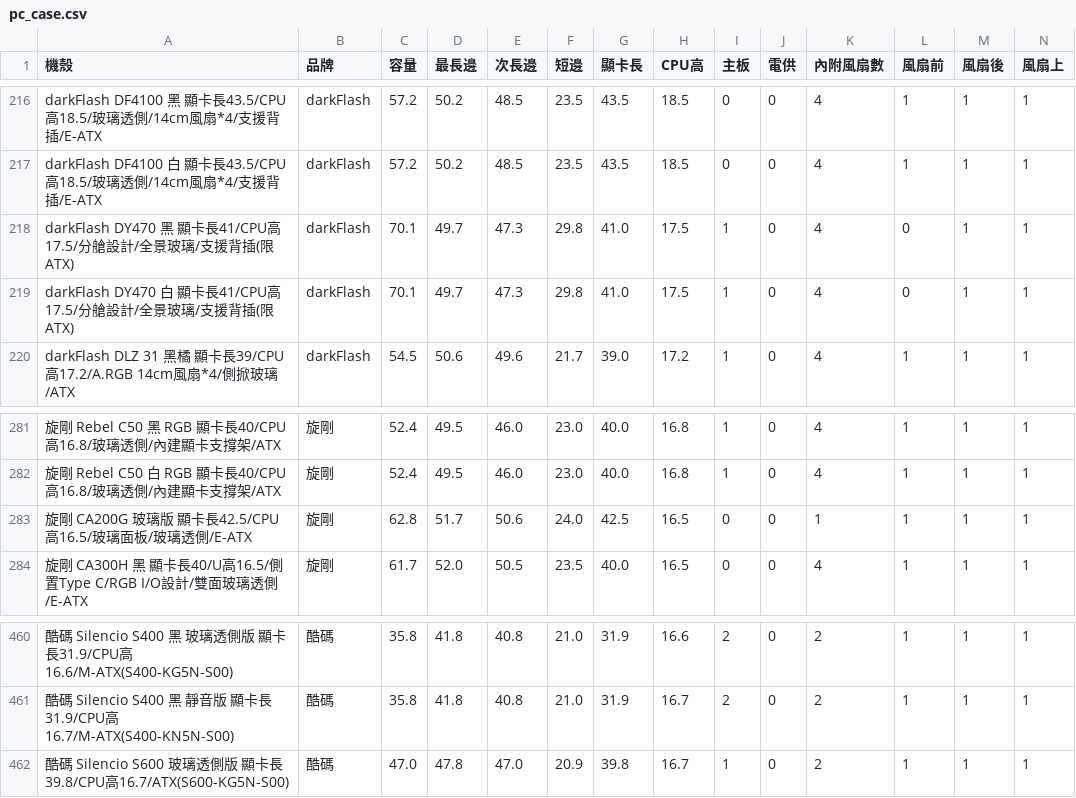
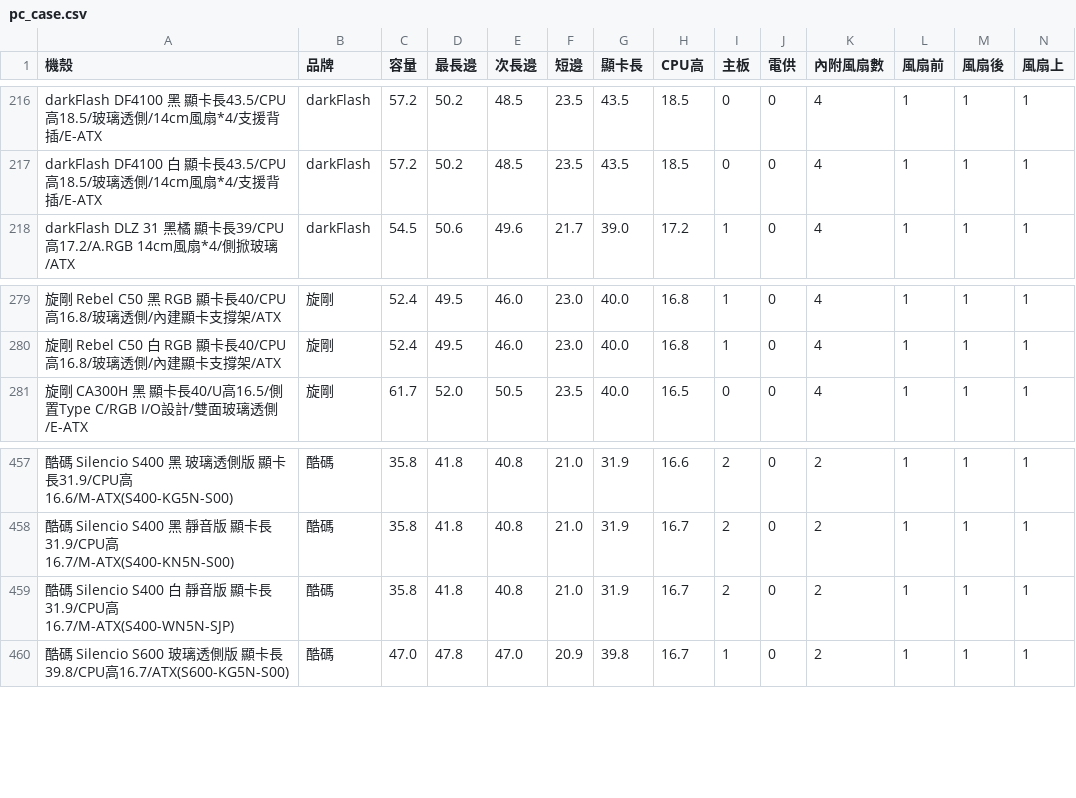
Before and after one commit to douobb/pc_case_data, a CSV file: pc_case.csv, drawn as a sheet; only a part is shown, gaps mark what is left out; removed rows and columns are numbered as before the commit, all else as after; rows hold the shown columns only; the diff names each change by its address in the sheet, - before the commit and + after, or states it on an @@ line.

```diff
--- a/pc_case.csv
+++ b/pc_case.csv
-row 218: darkFlash DY470 黑 顯卡長41/CPU高17.5/分艙設計/全景玻璃/支援背插(限ATX) | darkFlash | 70.1 | 49.7 | 47.3 | 29.8 | 41.0 | 17.5 | 1 | 0 | 4 | 0 | 1 | 1
-row 219: darkFlash DY470 白 顯卡長41/CPU高17.5/分艙設計/全景玻璃/支援背插(限ATX) | darkFlash | 70.1 | 49.7 | 47.3 | 29.8 | 41.0 | 17.5 | 1 | 0 | 4 | 0 | 1 | 1
-row 283: 旋剛 CA200G 玻璃版 顯卡長42.5/CPU高16.5/玻璃面板/玻璃透側/E-ATX | 旋剛 | 62.8 | 51.7 | 50.6 | 24.0 | 42.5 | 16.5 | 0 | 0 | 1 | 1 | 1 | 1
+row 459: 酷碼 Silencio S400 白 靜音版 顯卡長31.9/CPU高16.7/M-ATX(S400-WN5N-SJP) | 酷碼 | 35.8 | 41.8 | 40.8 | 21.0 | 31.9 | 16.7 | 2 | 0 | 2 | 1 | 1 | 1
```
Also changed, not shown: 1 other file.
